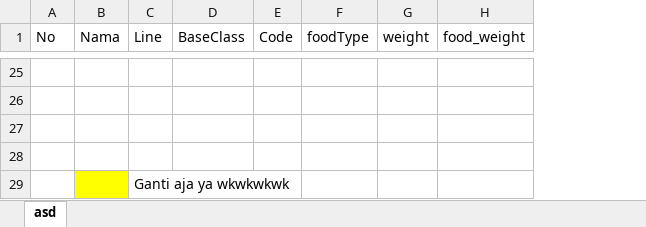
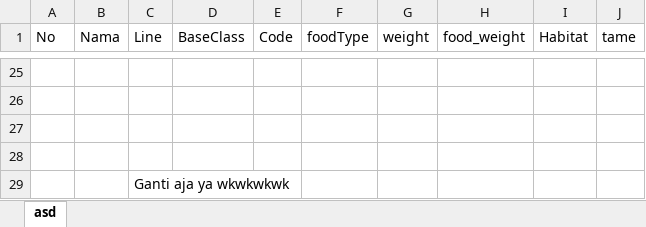
Before and after one commit to vincenthend/vitualzoo, an Excel workbook: animal.xlsx, sheet asd, drawn as a sheet; only a part is shown, gaps mark what is left out; values as stored, in another font and other column widths than the file's, no borders; conditional formats not drawn; the diff covers the shown part only; the diff names each change by its address in the sheet, - before the commit and + after, or states it on an @@ line.

```diff
--- a/animal.xlsx (sheet asd)
+++ b/animal.xlsx (sheet asd)
+column I (Habitat), empty
+column J (tame), empty
-B29 fill: #FFFF00
+B29 fill: none
```
Also changed, not shown: 27 edited cells and cell formats elsewhere in this sheet, 4 other files.
